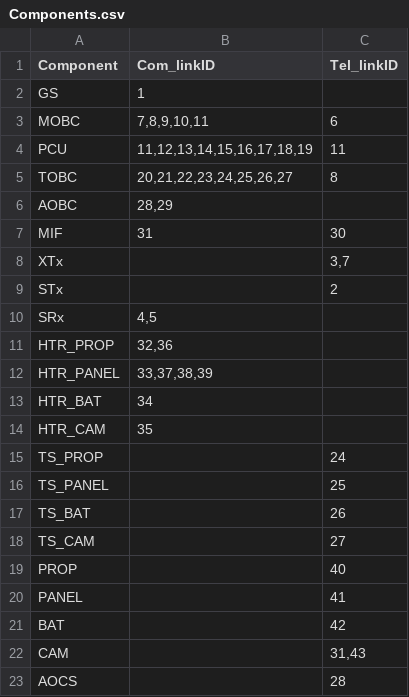
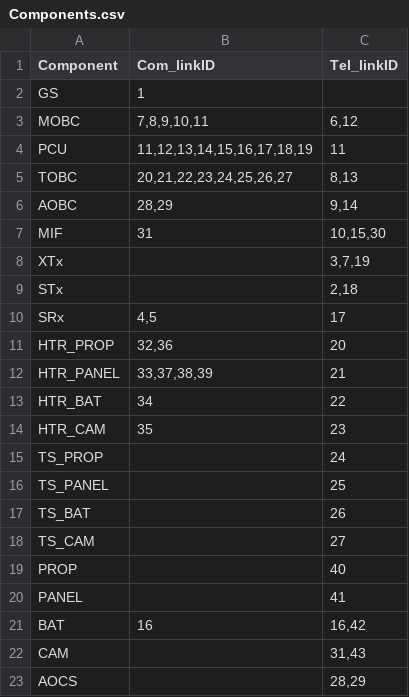
Before and after one commit to ShingoNishimoto/Thesis_src, a CSV file: csv/Components.csv, drawn as a sheet.

```diff
--- a/csv/Components.csv
+++ b/csv/Components.csv
@@ -2,14 +2,14 @@ Component,Com_linkID,Tel_linkID
 GS,1,
-MOBC,"7,8,9,10,11",6
+MOBC,"7,8,9,10,11","6,12"
 PCU,"11,12,13,14,15,16,17,18,19",11
-TOBC,"20,21,22,23,24,25,26,27",8
-AOBC,"28,29",
-MIF,31,30
-XTx,,"3,7"
-STx,,2
-SRx,"4,5",
-HTR_PROP,"32,36",
-HTR_PANEL,"33,37,38,39",
-HTR_BAT,34,
-HTR_CAM,35,
+TOBC,"20,21,22,23,24,25,26,27","8,13"
+AOBC,"28,29","9,14"
+MIF,31,"10,15,30"
+XTx,,"3,7,19"
+STx,,"2,18"
+SRx,"4,5",17
+HTR_PROP,"32,36",20
+HTR_PANEL,"33,37,38,39",21
+HTR_BAT,34,22
+HTR_CAM,35,23
 TS_PROP,,24
@@ -20,4 +20,4 @@ PROP,,40
 PANEL,,41
-BAT,,42
+BAT,16,"16,42"
 CAM,,"31,43"
-AOCS,,28
+AOCS,,"28,29"
```
Also changed, not shown: csv/Command.csv, csv/Telemetry.csv, 8 other files.
